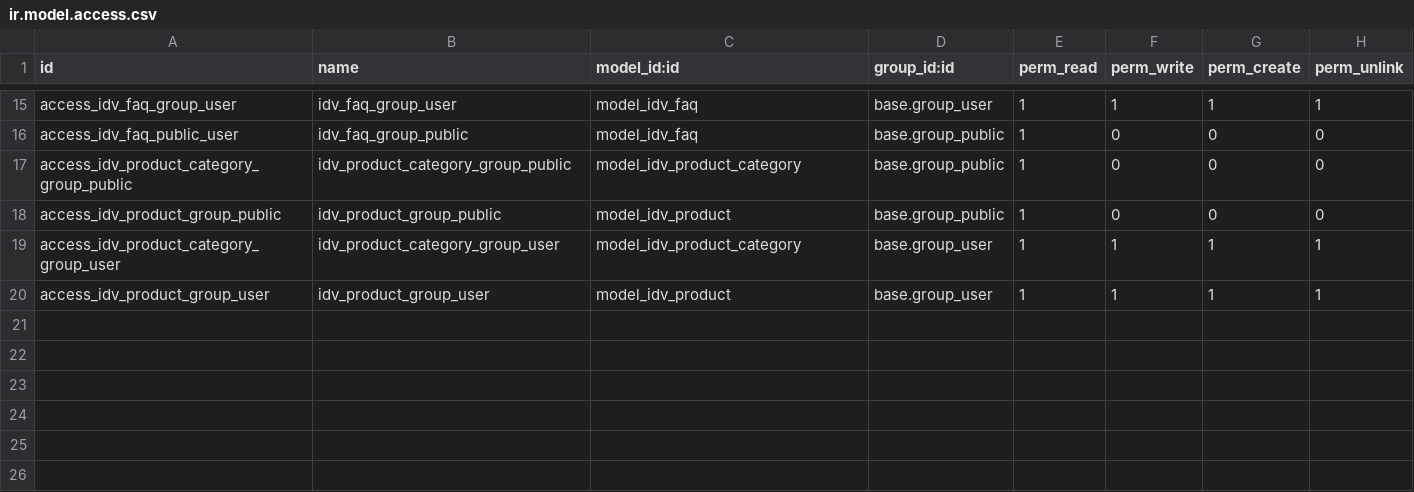
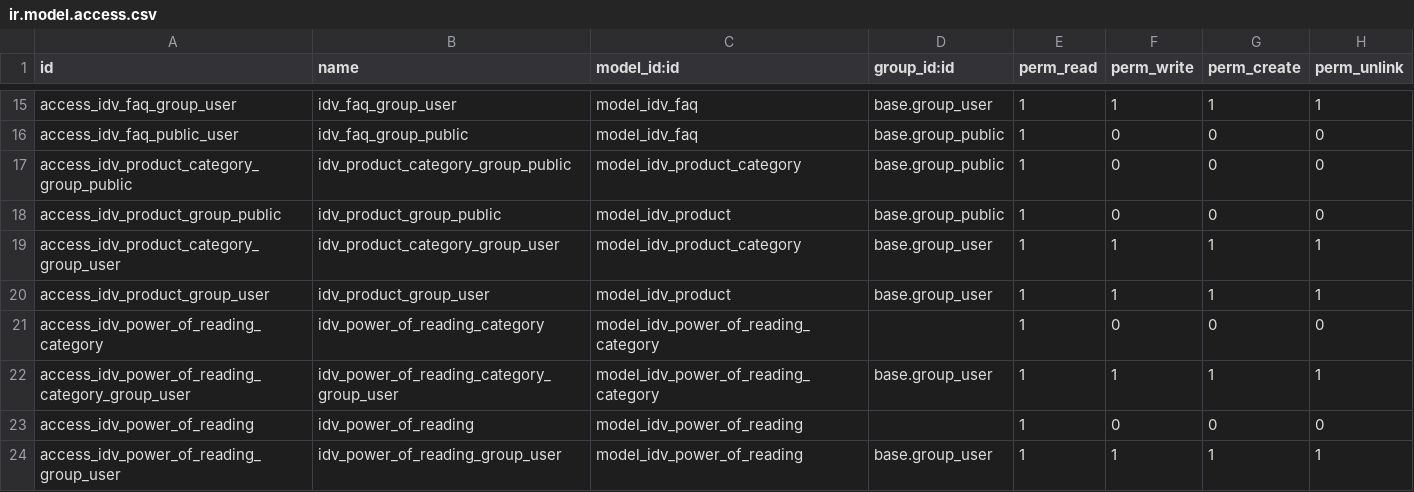
Before and after one commit to khanvuthy88/odoo_ideaview, a CSV file: ideaview/security/ir.model.access.csv, drawn as a sheet; only a part is shown, gaps mark what is left out; the diff names each change by its address in the sheet, - before the commit and + after, or states it on an @@ line.

```diff
--- a/ideaview/security/ir.model.access.csv
+++ b/ideaview/security/ir.model.access.csv
+row 21: access_idv_power_of_reading_category | idv_power_of_reading_category | model_idv_power_of_reading_category |  | 1 | 0 | 0 | 0
+row 22: access_idv_power_of_reading_category_group_user | idv_power_of_reading_category_group_user | model_idv_power_of_reading_category | base.group_user | 1 | 1 | 1 | 1
+row 23: access_idv_power_of_reading | idv_power_of_reading | model_idv_power_of_reading |  | 1 | 0 | 0 | 0
+row 24: access_idv_power_of_reading_group_user | idv_power_of_reading_group_user | model_idv_power_of_reading | base.group_user | 1 | 1 | 1 | 1
```
Also changed, not shown: 11 other files.
